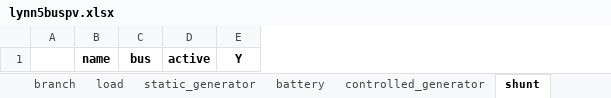
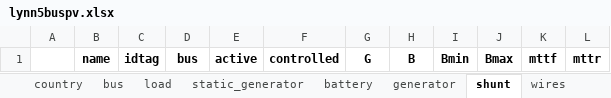
Before and after one commit to schuttpj86/vera1, an Excel workbook: Grids_and_profiles/grids/lynn5buspv.xlsx, sheet shunt, drawn as a sheet; values as stored, in another font and other column widths than the file's, no borders; removed rows and columns are numbered as before the commit, all else as after; the diff names each change by its address in the sheet, - before the commit and + after, or states it on an @@ line.

```diff
--- a/Grids_and_profiles/grids/lynn5buspv.xlsx (sheet shunt)
+++ b/Grids_and_profiles/grids/lynn5buspv.xlsx (sheet shunt)
-sheet tab: controlled_generator
+sheet tab: country
+sheet tab: generator
+sheet tab: wires
+column C, row 1: idtag
-column E, row 1: Y
+column F, row 1: controlled
+column G, row 1: G
+column H, row 1: B
+column I, row 1: Bmin
+column J, row 1: Bmax
+column K, row 1: mttf
+column L, row 1: mttr
```
Also changed, not shown: sheet zone, sheet bus, sheet load, sheet battery, sheet static_generator, sheet config, other sheet tabs, 7 other files.
